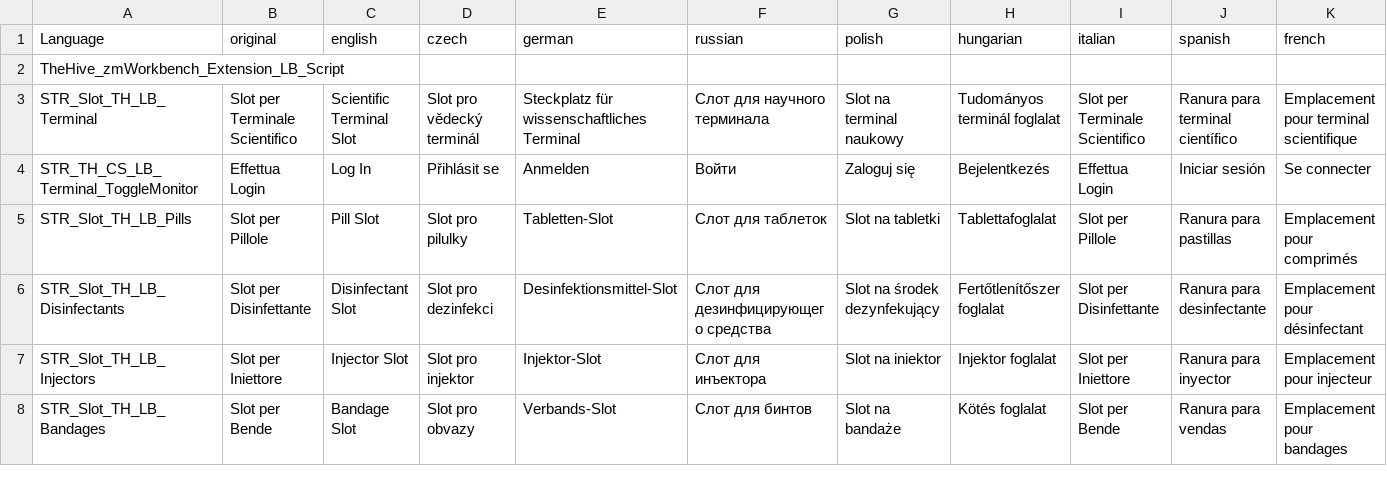
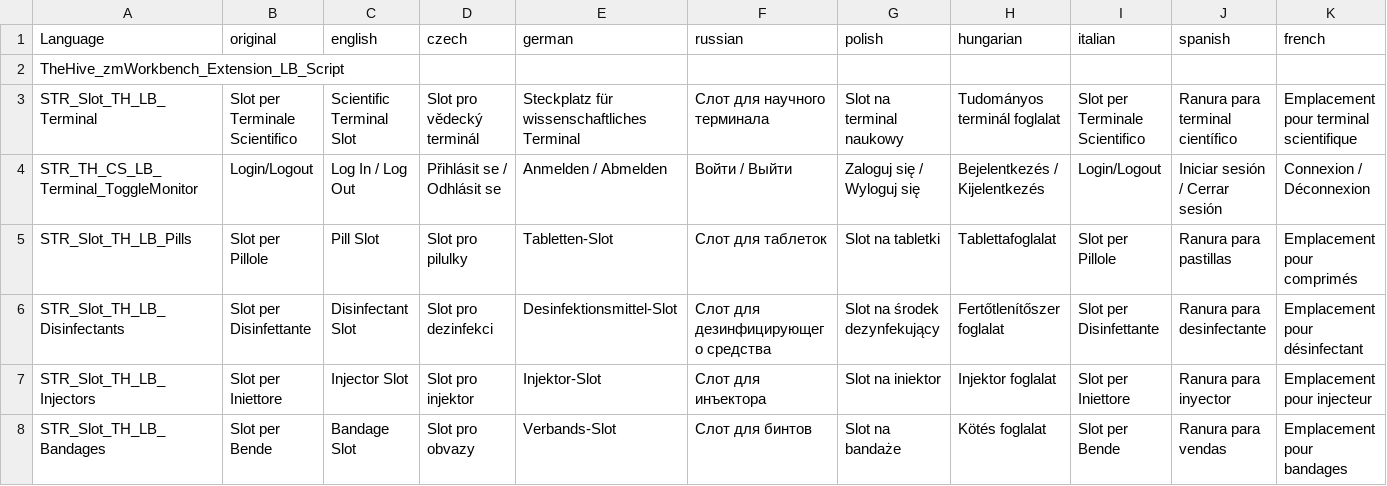
Before and after one commit to hyerakon/TheHive_zmWorkbench_Extension, a CSV file: Laboratory_Bench/languagecore/stringtable.csv, drawn as a sheet; only a part is shown; the diff covers the shown part only; the diff names each change by its address in the sheet, - before the commit and + after, or states it on an @@ line.

Commit message:
Linked WorkbenchAction to Login Terminal Action

```diff
--- a/Laboratory_Bench/languagecore/stringtable.csv
+++ b/Laboratory_Bench/languagecore/stringtable.csv
-B4 (original): Effettua Login
+B4 (original): Login/Logout
-C4 (english): Log In
+C4 (english): Log In / Log Out
-D4 (czech): Přihlásit se
+D4 (czech): Přihlásit se / Odhlásit se
-E4 (german): Anmelden
+E4 (german): Anmelden / Abmelden
-F4 (russian): Войти
+F4 (russian): Войти / Выйти
-G4 (polish): Zaloguj się
+G4 (polish): Zaloguj się / Wyloguj się
-H4 (hungarian): Bejelentkezés
+H4 (hungarian): Bejelentkezés / Kijelentkezés
-I4 (italian): Effettua Login
+I4 (italian): Login/Logout
-J4 (spanish): Iniciar sesión
+J4 (spanish): Iniciar sesión / Cerrar sesión
-K4 (french): Se connecter
+K4 (french): Connexion / Déconnexion
```
Also changed, not shown: 4 edited cells elsewhere in this file, 6 other files.
